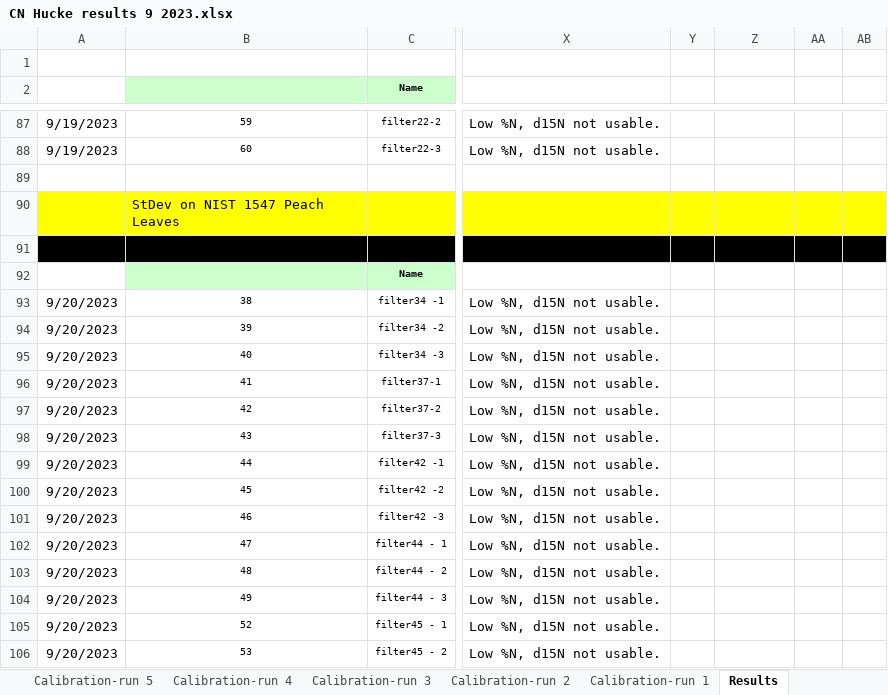
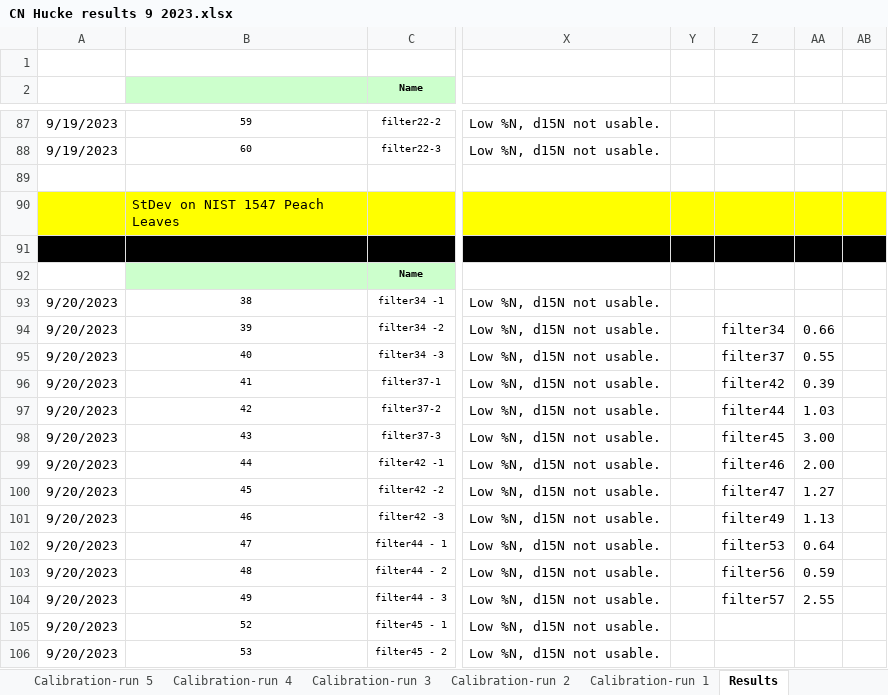
Before and after one commit to nicole-hucke/hysteresis, an Excel workbook: data/constituents/raw_lab_data/mass_spec_carbon/CN Hucke results 9 2023.xlsx, sheet Results, drawn as a sheet; only a part is shown, gaps mark what is left out; values as stored, in another font and other column widths than the file's, no borders; the diff covers the shown part only; the diff names each change by its address in the sheet, - before the commit and + after, or states it on an @@ line.

```diff
--- a/data/constituents/raw_lab_data/mass_spec_carbon/CN Hucke results 9 2023.xlsx (sheet Results)
+++ b/data/constituents/raw_lab_data/mass_spec_carbon/CN Hucke results 9 2023.xlsx (sheet Results)
-Z94: (empty)
+Z94: filter34
-AA94: (empty)
+AA94: 0.66
-Z95: (empty)
+Z95: filter37
-AA95: (empty)
+AA95: 0.55
-Z96: (empty)
+Z96: filter42
-AA96: (empty)
+AA96: 0.39
-Z97: (empty)
+Z97: filter44
-AA97: (empty)
+AA97: 1.03
-Z98: (empty)
+Z98: filter45
-AA98: (empty)
+AA98: 3.00
-Z99: (empty)
+Z99: filter46
-AA99: (empty)
+AA99: 2.00
-Z100: (empty)
+Z100: filter47
-AA100: (empty)
+AA100: 1.27
-Z101: (empty)
+Z101: filter49
-AA101: (empty)
+AA101: 1.13
-Z102: (empty)
+Z102: filter53
-AA102: (empty)
+AA102: 0.64
-Z103: (empty)
+Z103: filter56
-AA103: (empty)
+AA103: 0.59
-Z104: (empty)
+Z104: filter57
-AA104: (empty)
+AA104: 2.55
```
Also changed, not shown: 58 edited cells and cell formats elsewhere in this sheet, data/constituents_summary.xlsx, 18 other files.
